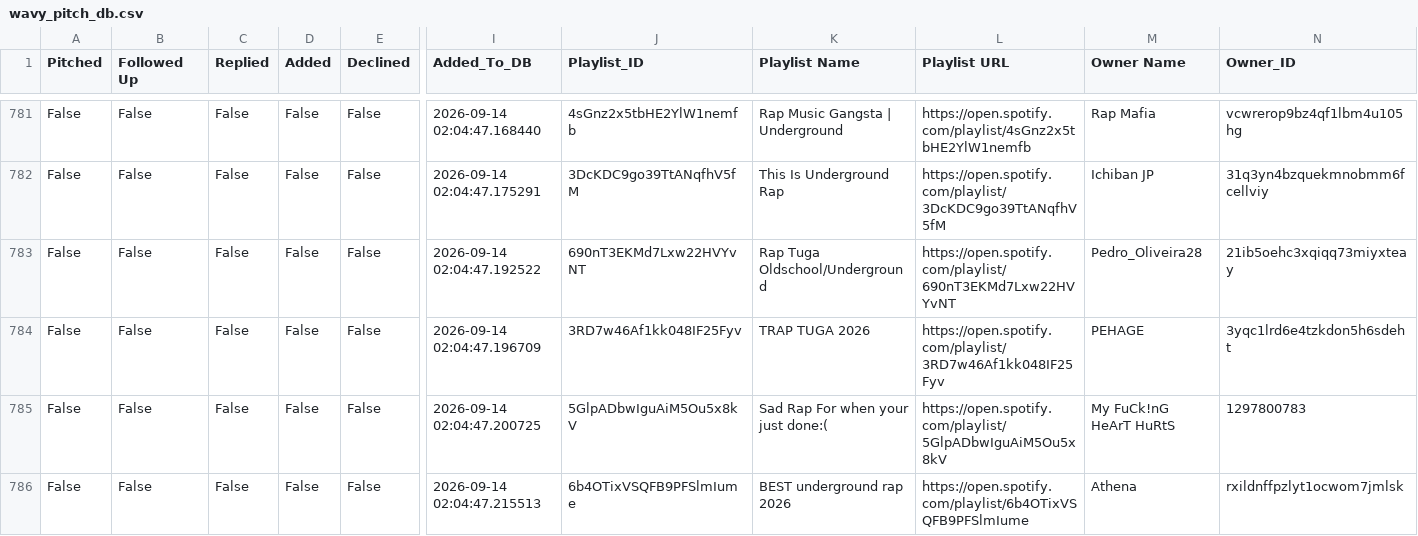
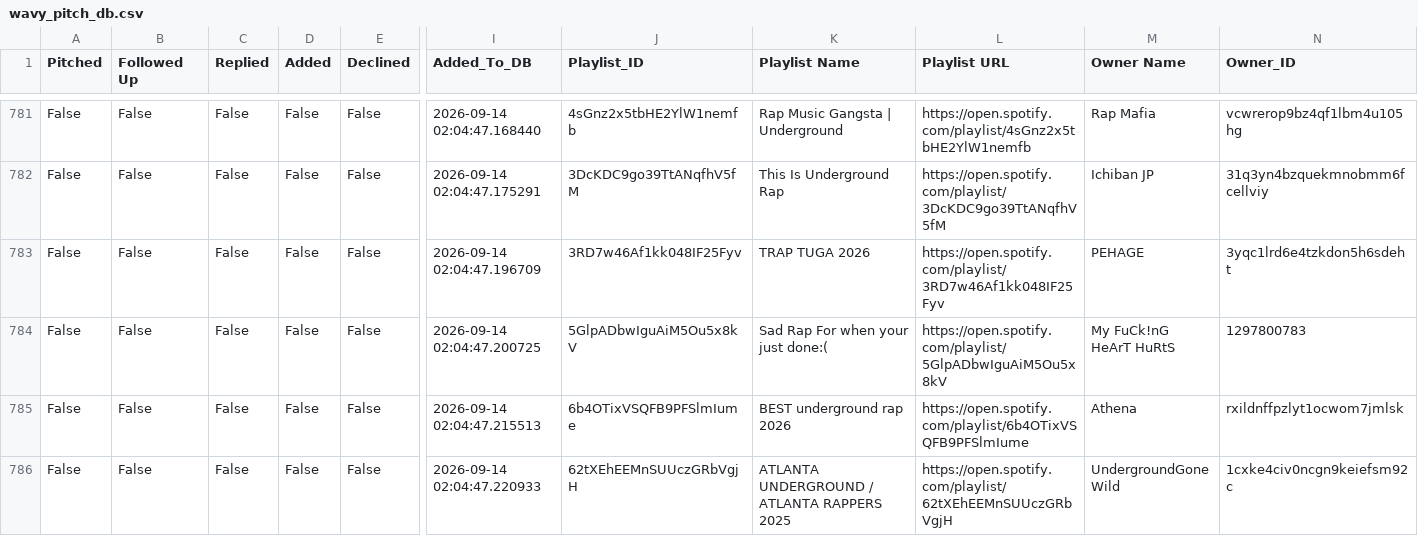
Before and after one commit to alexsamey95/wavypitch, a CSV file: wavy_pitch_db.csv, drawn as a sheet; only a part is shown, gaps mark what is left out; the shorter side is filled out with more unchanged rows; rows hold the shown columns only; the diff names each change by its address in the sheet, - before the commit and + after, or states it on an @@ line.

Commit message:
wavy pitch data: update wavy_pitch_db.csv

```diff
--- a/wavy_pitch_db.csv
+++ b/wavy_pitch_db.csv
-row 783: False | False | False | False | False | 2026-09-14 02:04:47.192522 | 690nT3EKMd7Lxw22HVYvNT | Rap Tuga Oldschool/Underground | https://open.spotify.com/playlist/690nT3EKMd7Lxw22HVYvNT | Pedro_Oliveira28 | 21ib5oehc3xqiqq73miyxteay
```
